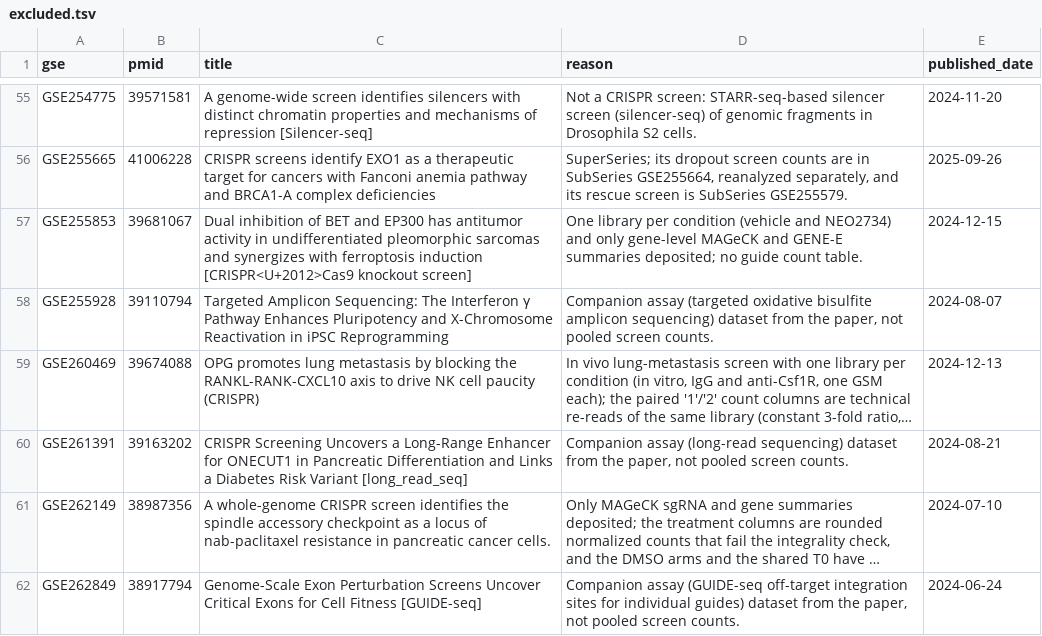
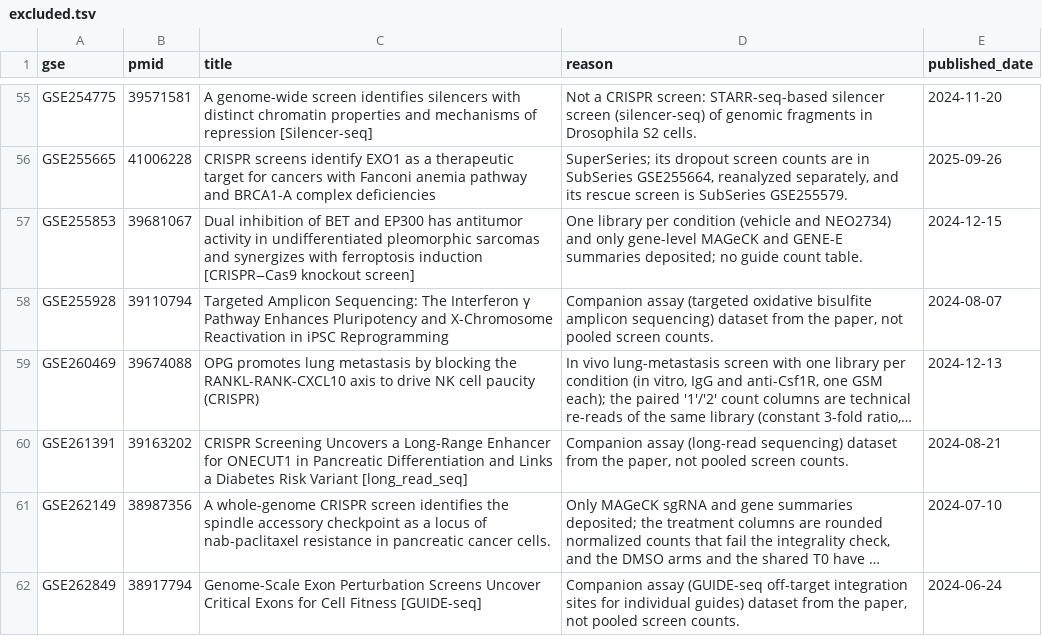
Before and after one commit to jeonglab-bcm/BARCS, a TSV file: reanalyses/excluded.tsv, drawn as a sheet; only a part is shown, gaps mark what is left out; long unchanged cells end in ….

```diff
--- a/reanalyses/excluded.tsv
+++ b/reanalyses/excluded.tsv
@@ -56,3 +56,3 @@ GSE254775	39571581	A genome-wide screen identifies silencers with distinct chrom
 GSE255665	41006228	CRISPR screens identify EXO1 as a therapeutic target for cancers with Fanconi anemia pathway and BRCA1-A complex deficiencies	SuperSeries; its dropout screen counts are in SubSeries GSE255664, reanalyzed separately, and its rescue screen is SubSeries GSE255579.	2025-09-26
-GSE255853	39681067	Dual inhibition of BET and EP300 has antitumor activity in undifferentiated pleomorphic sarcomas and synergizes with ferroptosis induction [CRISPR<U+2012>Cas9 knockout screen]	One library per condition (vehicle and NEO2734) and only gene-level MAGeCK and GENE-E summaries deposited; no guide count table.	2024-12-15
+GSE255853	39681067	Dual inhibition of BET and EP300 has antitumor activity in undifferentiated pleomorphic sarcomas and synergizes with ferroptosis induction [CRISPR‒Cas9 knockout screen]	One library per condition (vehicle and NEO2734) and only gene-level MAGeCK and GENE-E summaries deposited; no guide count table.	2024-12-15
 GSE255928	39110794	Targeted Amplicon Sequencing: The Interferon γ Pathway Enhances Pluripotency and X-Chromosome Reactivation in iPSC Reprogramming	Companion assay (targeted oxidative bisulfite amplicon sequencing) dataset from the paper, not pooled screen counts.	2024-08-07
```
